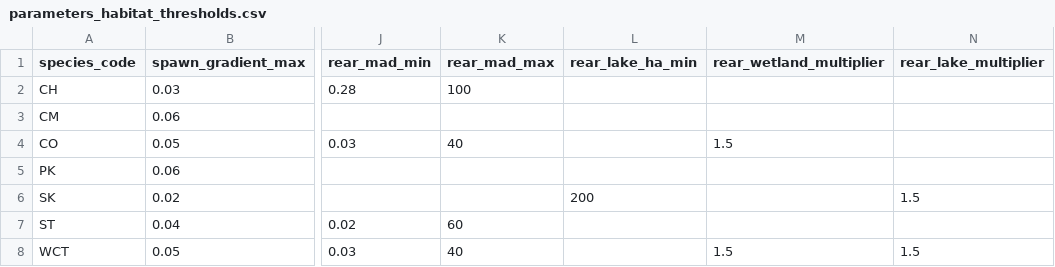
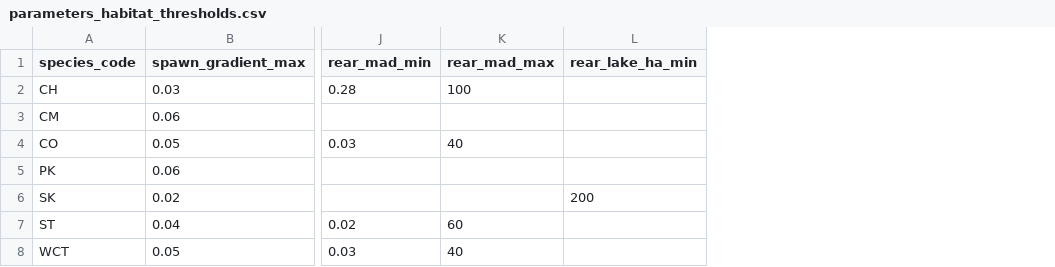
Before and after one commit to smnorris/bcfishpass, a CSV file: parameters/example_cwf/parameters_habitat_thresholds.csv, drawn as a sheet; only a part is shown, gaps mark what is left out; the diff names each change by its address in the sheet, - before the commit and + after, or states it on an @@ line.

Commit message:
note required tables, pull deprecated 1.5x multiplier from cwf param

```diff
--- a/parameters/example_cwf/parameters_habitat_thresholds.csv
+++ b/parameters/example_cwf/parameters_habitat_thresholds.csv
-column M (rear_wetland_multiplier), rows 4-8: 1.5 |  |  |  | 1.5
-column N (rear_lake_multiplier), rows 6-8: 1.5 |  | 1.5
```
Also changed, not shown: 1 other file.
